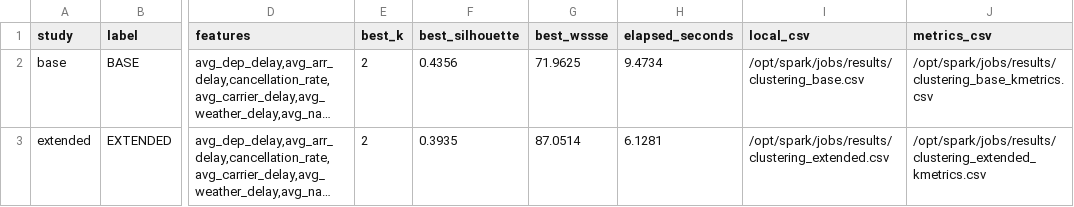
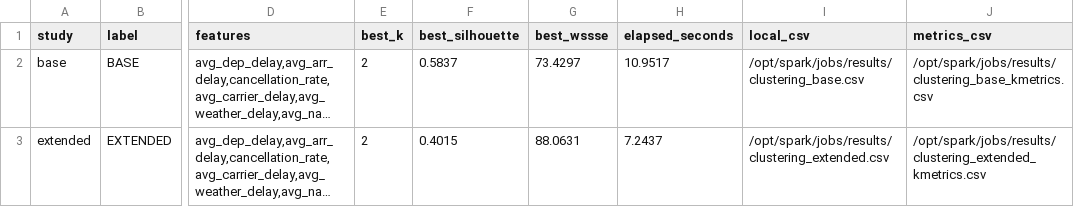
Before and after one commit to AndreaGalluzzi00/sabd_project1, a CSV file: spark/jobs/results/clustering_comparison_summary.csv, drawn as a sheet; only a part is shown, gaps mark what is left out; long unchanged cells end in …; the diff names each change by its address in the sheet, - before the commit and + after, or states it on an @@ line.

```diff
--- a/spark/jobs/results/clustering_comparison_summary.csv
+++ b/spark/jobs/results/clustering_comparison_summary.csv
-F2 (best_silhouette): 0.4356
+F2 (best_silhouette): 0.5837
-G2 (best_wssse): 71.9625
+G2 (best_wssse): 73.4297
-H2 (elapsed_seconds): 9.4734
+H2 (elapsed_seconds): 10.9517
-F3 (best_silhouette): 0.3935
+F3 (best_silhouette): 0.4015
-G3 (best_wssse): 87.0514
+G3 (best_wssse): 88.0631
-H3 (elapsed_seconds): 6.1281
+H3 (elapsed_seconds): 7.2437
```
Also changed, not shown: spark/jobs/results/clustering_base.csv, spark/jobs/results/clustering_base_profile.csv, 12 other files.
